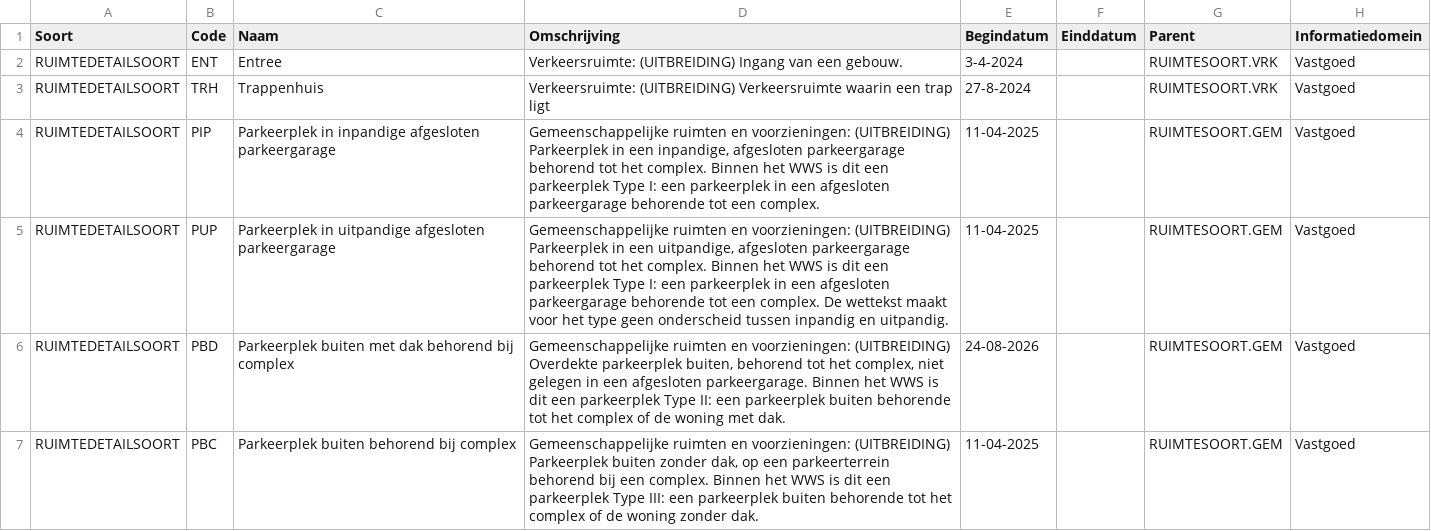
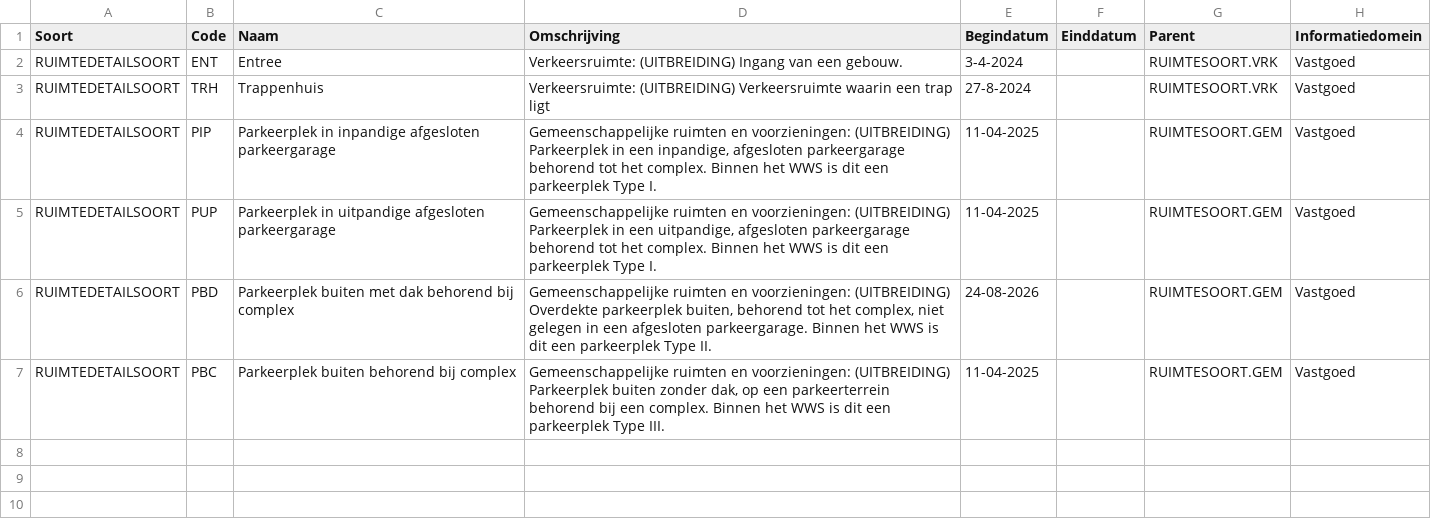
Before and after one commit to woonstadrotterdam/woningwaardering, a CSV file: woningwaardering/vera/referentiedata_uitbreiding.csv, drawn as a sheet.

```diff
--- a/woningwaardering/vera/referentiedata_uitbreiding.csv
+++ b/woningwaardering/vera/referentiedata_uitbreiding.csv
@@ -3,5 +3,5 @@ RUIMTEDETAILSOORT;ENT;Entree;Verkeersruimte: (UITBREIDING) Ingang van een gebouw
 RUIMTEDETAILSOORT;TRH;Trappenhuis;Verkeersruimte: (UITBREIDING) Verkeersruimte waarin een trap ligt;27-8-2024;;RUIMTESOORT.VRK;Vastgoed
-RUIMTEDETAILSOORT;PIP;Parkeerplek in inpandige afgesloten parkeergarage;Gemeenschappelijke ruimten en voorzieningen: (UITBREIDING) Parkeerplek in een inpandige, afgesloten parkeergarage behorend tot het complex. Binnen het WWS is dit een parkeerplek Type I: een parkeerplek in een afgesloten parkeergarage behorende tot een complex.;11-04-2025;;RUIMTESOORT.GEM;Vastgoed
-RUIMTEDETAILSOORT;PUP;Parkeerplek in uitpandige afgesloten parkeergarage;Gemeenschappelijke ruimten en voorzieningen: (UITBREIDING) Parkeerplek in een uitpandige, afgesloten parkeergarage behorend tot het complex. Binnen het WWS is dit een parkeerplek Type I: een parkeerplek in een afgesloten parkeergarage behorende tot een complex. De wettekst maakt voor het type geen onderscheid tussen inpandig en uitpandig.;11-04-2025;;RUIMTESOORT.GEM;Vastgoed
-RUIMTEDETAILSOORT;PBD;Parkeerplek buiten met dak behorend bij complex;Gemeenschappelijke ruimten en voorzieningen: (UITBREIDING) Overdekte parkeerplek buiten, behorend tot het complex, niet gelegen in een afgesloten parkeergarage. Binnen het WWS is dit een parkeerplek Type II: een parkeerplek buiten behorende tot het complex of de woning met dak.;24-08-2026;;RUIMTESOORT.GEM;Vastgoed
-RUIMTEDETAILSOORT;PBC;Parkeerplek buiten behorend bij complex;Gemeenschappelijke ruimten en voorzieningen: (UITBREIDING) Parkeerplek buiten zonder dak, op een parkeerterrein behorend bij een complex. Binnen het WWS is dit een parkeerplek Type III: een parkeerplek buiten behorende tot het complex of de woning zonder dak.;11-04-2025;;RUIMTESOORT.GEM;Vastgoed
+RUIMTEDETAILSOORT;PIP;Parkeerplek in inpandige afgesloten parkeergarage;Gemeenschappelijke ruimten en voorzieningen: (UITBREIDING) Parkeerplek in een inpandige, afgesloten parkeergarage behorend tot het complex. Binnen het WWS is dit een parkeerplek Type I.;11-04-2025;;RUIMTESOORT.GEM;Vastgoed
+RUIMTEDETAILSOORT;PUP;Parkeerplek in uitpandige afgesloten parkeergarage;Gemeenschappelijke ruimten en voorzieningen: (UITBREIDING) Parkeerplek in een uitpandige, afgesloten parkeergarage behorend tot het complex. Binnen het WWS is dit een parkeerplek Type I.;11-04-2025;;RUIMTESOORT.GEM;Vastgoed
+RUIMTEDETAILSOORT;PBD;Parkeerplek buiten met dak behorend bij complex;Gemeenschappelijke ruimten en voorzieningen: (UITBREIDING) Overdekte parkeerplek buiten, behorend tot het complex, niet gelegen in een afgesloten parkeergarage. Binnen het WWS is dit een parkeerplek Type II.;24-08-2026;;RUIMTESOORT.GEM;Vastgoed
+RUIMTEDETAILSOORT;PBC;Parkeerplek buiten behorend bij complex;Gemeenschappelijke ruimten en voorzieningen: (UITBREIDING) Parkeerplek buiten zonder dak, op een parkeerterrein behorend bij een complex. Binnen het WWS is dit een parkeerplek Type III.;11-04-2025;;RUIMTESOORT.GEM;Vastgoed
```
Also changed, not shown: 1 other file.
